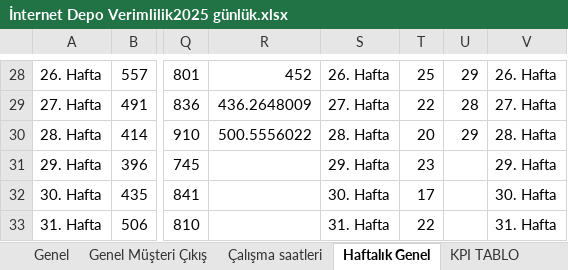
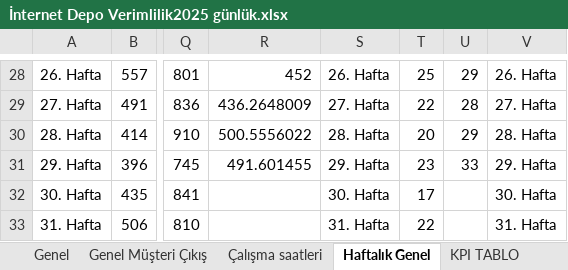
Before and after one commit to omer44-Coder/Dashboard, an Excel workbook: İnternet Depo Verimlilik2025 günlük.xlsx, sheet Haftalık Genel, drawn as a sheet; only a part is shown, gaps mark what is left out; values as stored, in another font and other column widths than the file's, no borders; the diff names each change by its address in the sheet, - before the commit and + after, or states it on an @@ line.

```diff
--- a/İnternet Depo Verimlilik2025 günlük.xlsx (sheet Haftalık Genel)
+++ b/İnternet Depo Verimlilik2025 günlük.xlsx (sheet Haftalık Genel)
-R31: (empty)
+R31: 491.601455
-U31: (empty)
+U31: 33
```
Also changed, not shown: sheet Adres Denetim, sheet İade Kabul, sheet KPI TABLO, formulas that keep their value, charts or pictures.
